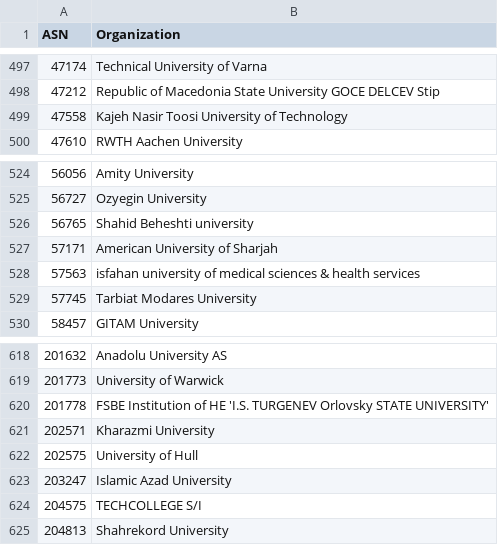
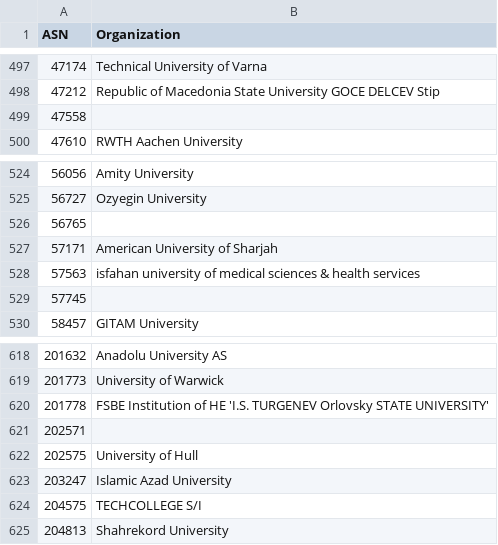
Before and after one commit to O-X-L/risk-db-lists, a CSV file: asn/kind_education.csv, drawn as a sheet; only a part is shown, gaps mark what is left out.

```diff
--- a/asn/kind_education.csv
+++ b/asn/kind_education.csv
@@ -498,3 +498,3 @@ ASN,Organization
 47212,Republic of Macedonia State University GOCE DELCEV Stip
-47558,Kajeh Nasir Toosi University of Technology
+47558,
 47610,RWTH Aachen University
@@ -525,6 +525,6 @@ ASN,Organization
 56727,Ozyegin University
-56765,Shahid Beheshti university
+56765,
 57171,American University of Sharjah
 57563,isfahan university of medical sciences & health services
-57745,Tarbiat Modares University
+57745,
 58457,GITAM University
@@ -620,3 +620,3 @@ ASN,Organization
 201778,FSBE Institution of HE 'I.S. TURGENEV Orlovsky STATE UNIVERSITY'
-202571,Kharazmi University
+202571,
 202575,University of Hull
```
Also changed, not shown: asn/kind_isp.csv, asn/top_1000.csv, 39 other files.
